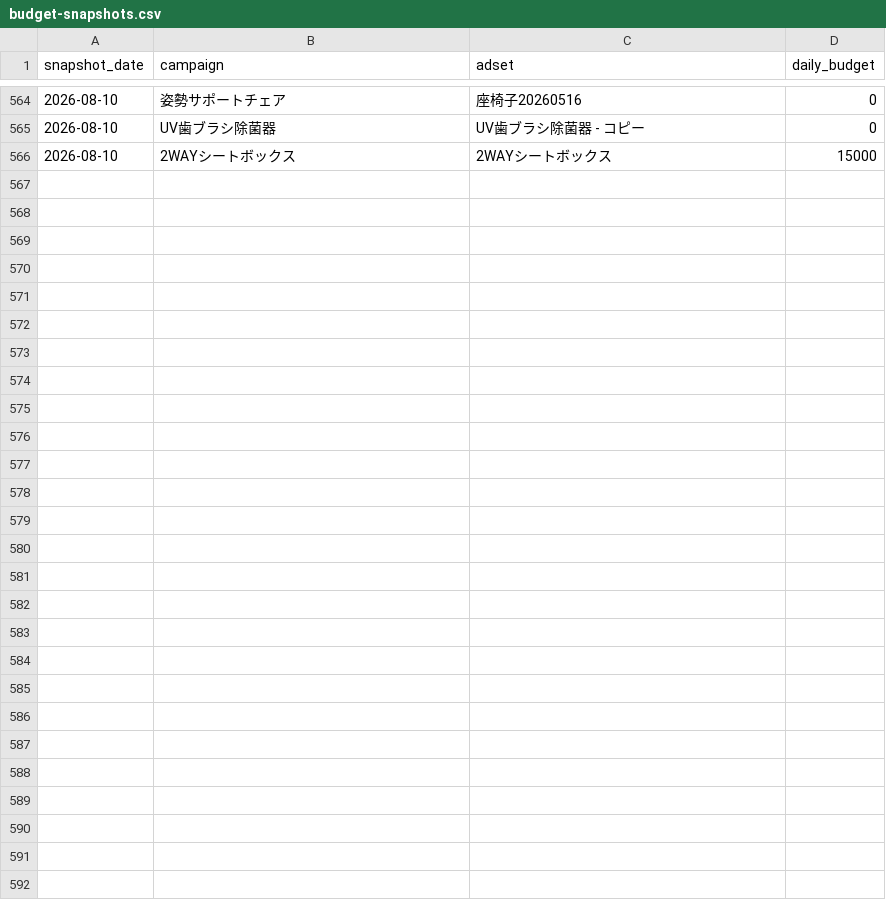
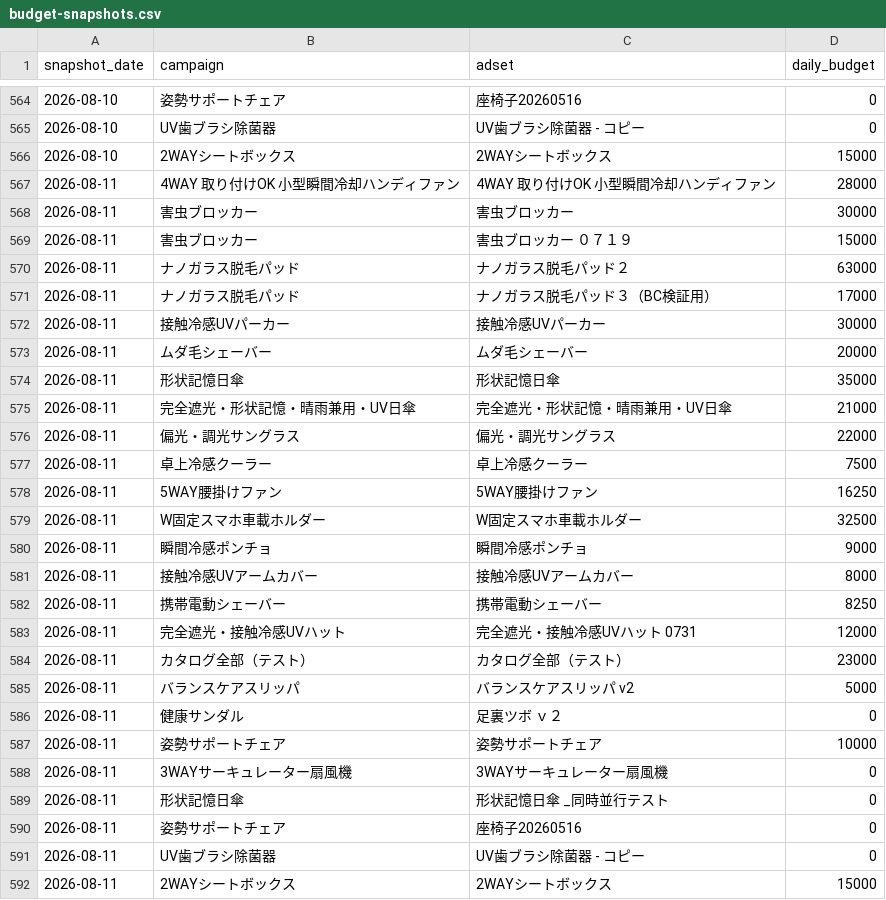
Before and after one commit to finracofficial-cmd/LOOana, a CSV file: data/budget-snapshots.csv, drawn as a sheet; only a part is shown, gaps mark what is left out.

```diff
--- a/data/budget-snapshots.csv
+++ b/data/budget-snapshots.csv
@@ -566 +566,27 @@ snapshot_date,campaign,adset,daily_budget
 2026-08-10,2WAYシートボックス,2WAYシートボックス,15000
+2026-08-11,4WAY 取り付けOK 小型瞬間冷却ハンディファン,4WAY 取り付けOK 小型瞬間冷却ハンディファン,28000
+2026-08-11,害虫ブロッカー,害虫ブロッカー,30000
+2026-08-11,害虫ブロッカー,害虫ブロッカー ０７１９,15000
+2026-08-11,ナノガラス脱毛パッド,ナノガラス脱毛パッド２,63000
+2026-08-11,ナノガラス脱毛パッド,ナノガラス脱毛パッド３（BC検証用）,17000
+2026-08-11,接触冷感UVパーカー,接触冷感UVパーカー,30000
+2026-08-11,ムダ毛シェーバー,ムダ毛シェーバー,20000
+2026-08-11,形状記憶日傘,形状記憶日傘,35000
+2026-08-11,完全遮光・形状記憶・晴雨兼用・UV日傘,完全遮光・形状記憶・晴雨兼用・UV日傘,21000
+2026-08-11,偏光・調光サングラス,偏光・調光サングラス,22000
+2026-08-11,卓上冷感クーラー,卓上冷感クーラー,7500
+2026-08-11,5WAY腰掛けファン,5WAY腰掛けファン,16250
+2026-08-11,W固定スマホ車載ホルダー,W固定スマホ車載ホルダー,32500
+2026-08-11,瞬間冷感ポンチョ,瞬間冷感ポンチョ,9000
+2026-08-11,接触冷感UVアームカバー,接触冷感UVアームカバー,8000
+2026-08-11,携帯電動シェーバー,携帯電動シェーバー,8250
+2026-08-11,完全遮光・接触冷感UVハット,完全遮光・接触冷感UVハット 0731,12000
+2026-08-11,カタログ全部（テスト）,カタログ全部（テスト）,23000
+2026-08-11,バランスケアスリッパ,バランスケアスリッパ v2,5000
+2026-08-11,健康サンダル,足裏ツボ ｖ２,0
+2026-08-11,姿勢サポートチェア,姿勢サポートチェア,10000
+2026-08-11,3WAYサーキュレーター扇風機,3WAYサーキュレーター扇風機,0
+2026-08-11,形状記憶日傘,形状記憶日傘 _同時並行テスト,0
+2026-08-11,姿勢サポートチェア,座椅子20260516,0
+2026-08-11,UV歯ブラシ除菌器,UV歯ブラシ除菌器 - コピー,0
+2026-08-11,2WAYシートボックス,2WAYシートボックス,15000
```
Also changed, not shown: data/daily/daily_ad.csv, data/daily/daily_sales.csv, 7 other files.
